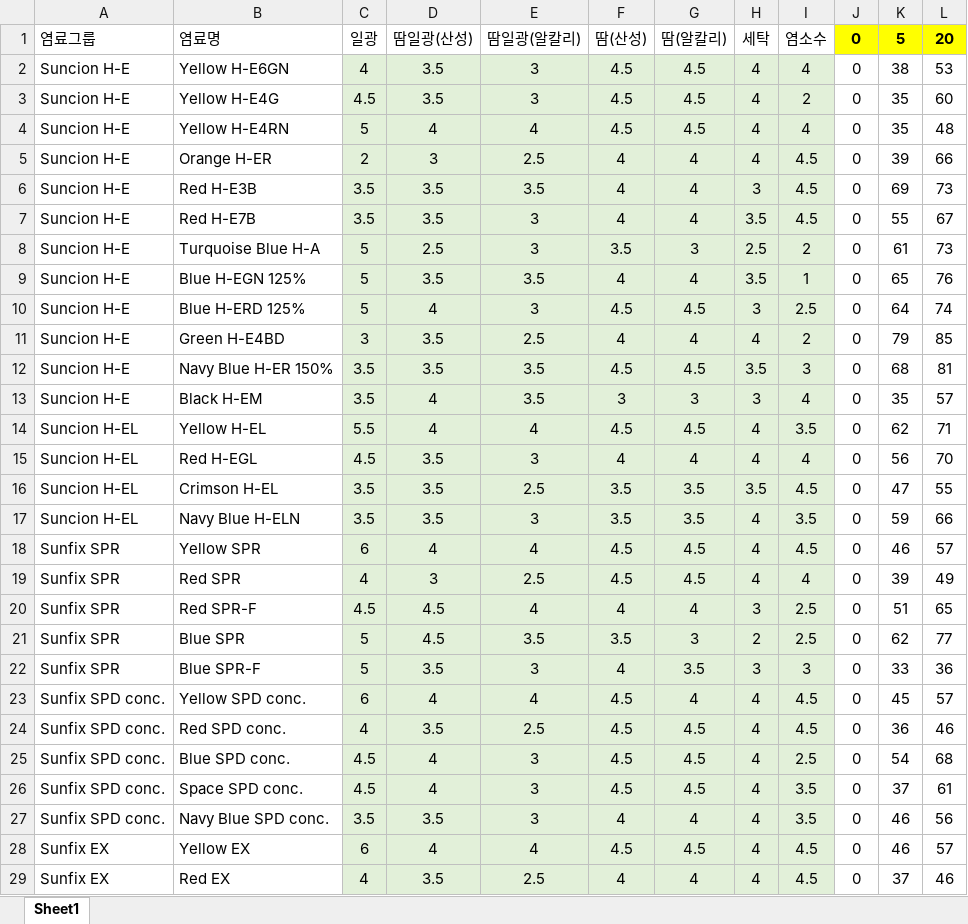
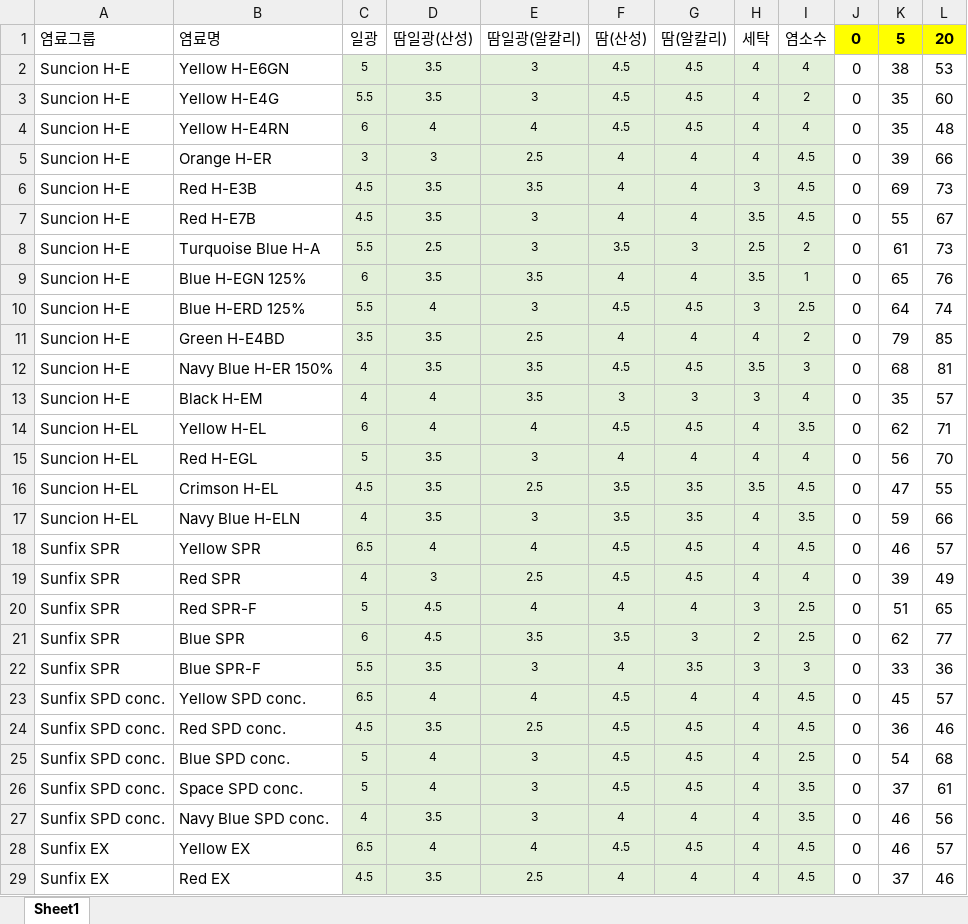
Before and after one commit to pumpjun/dye-search-graph, an Excel workbook: integrated_dyes_data.xlsx, sheet Sheet1, drawn as a sheet; only a part is shown; values as stored, in another font and other column widths than the file's, no borders; the diff covers the shown part only; the diff names each change by its address in the sheet, - before the commit and + after, or states it on an @@ line.

```diff
--- a/integrated_dyes_data.xlsx (sheet Sheet1)
+++ b/integrated_dyes_data.xlsx (sheet Sheet1)
-C2: 4
+C2: 5
@@ C2:I29 text size: smaller @@
-C3: 4.5
+C3: 5.5
-C4: 5
+C4: 6
-C5: 2
+C5: 3
-C6:C7: 3.5
+C6:C7: 4.5
-C8: 5
+C8: 5.5
-C9: 5
+C9: 6
-C10: 5
+C10: 5.5
-C11: 3
+C11: 3.5
-C12:C13: 3.5
+C12:C13: 4
-C14: 5.5
+C14: 6
-C15: 4.5
+C15: 5
-C16: 3.5
+C16: 4.5
-C17: 3.5
+C17: 4
-C18: 6
+C18: 6.5
-C20: 4.5
+C20: 5
-C21: 5
+C21: 6
-C22: 5
+C22: 5.5
-C23: 6
+C23: 6.5
-C24: 4
+C24: 4.5
-C25:C26: 4.5
+C25:C26: 5
-C27: 3.5
+C27: 4
-C28: 6
+C28: 6.5
-C29: 4
+C29: 4.5
```
Also changed, not shown: 12 added rows, 1 removed row, 117 edited cells and cell formats elsewhere in this sheet, 1 other file.
